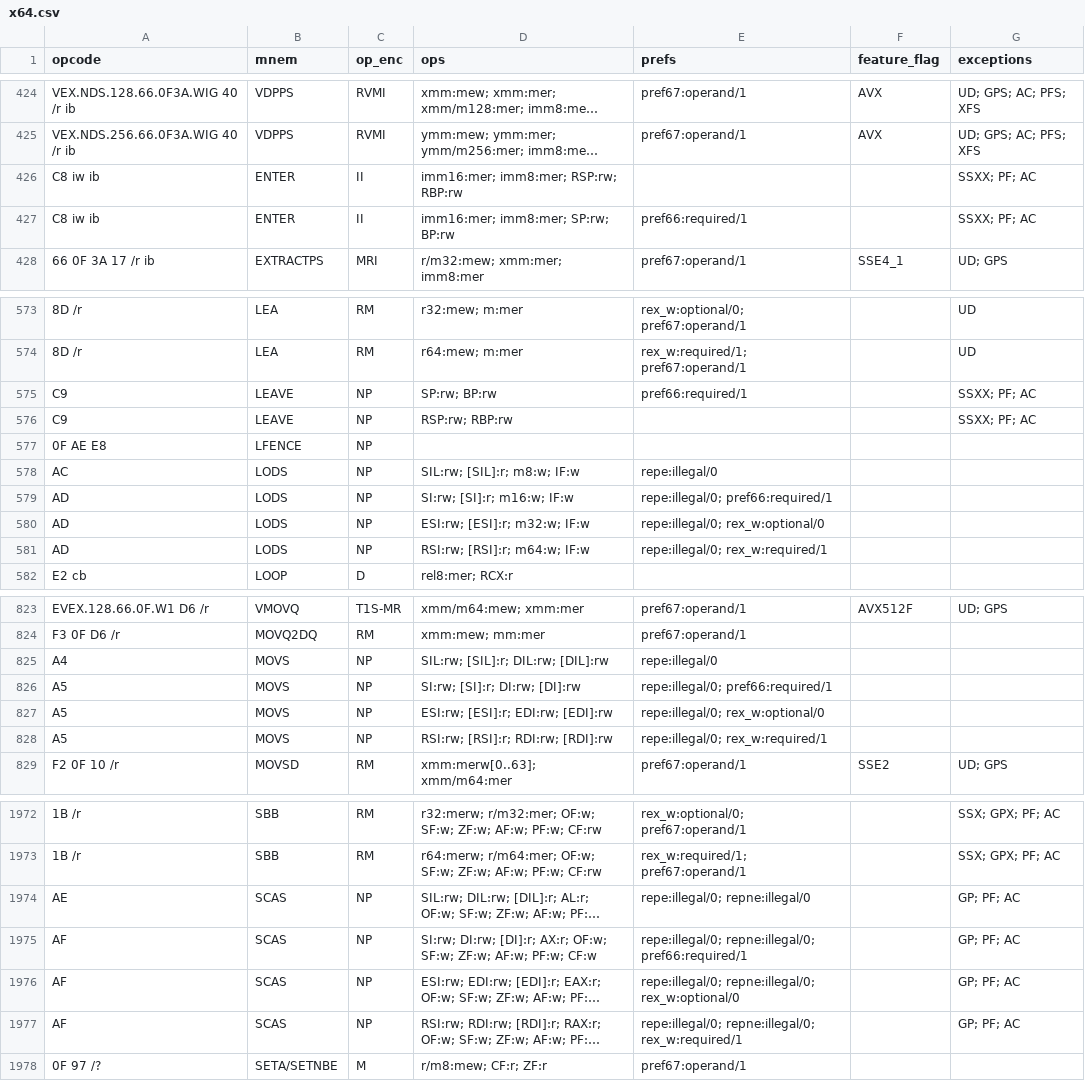
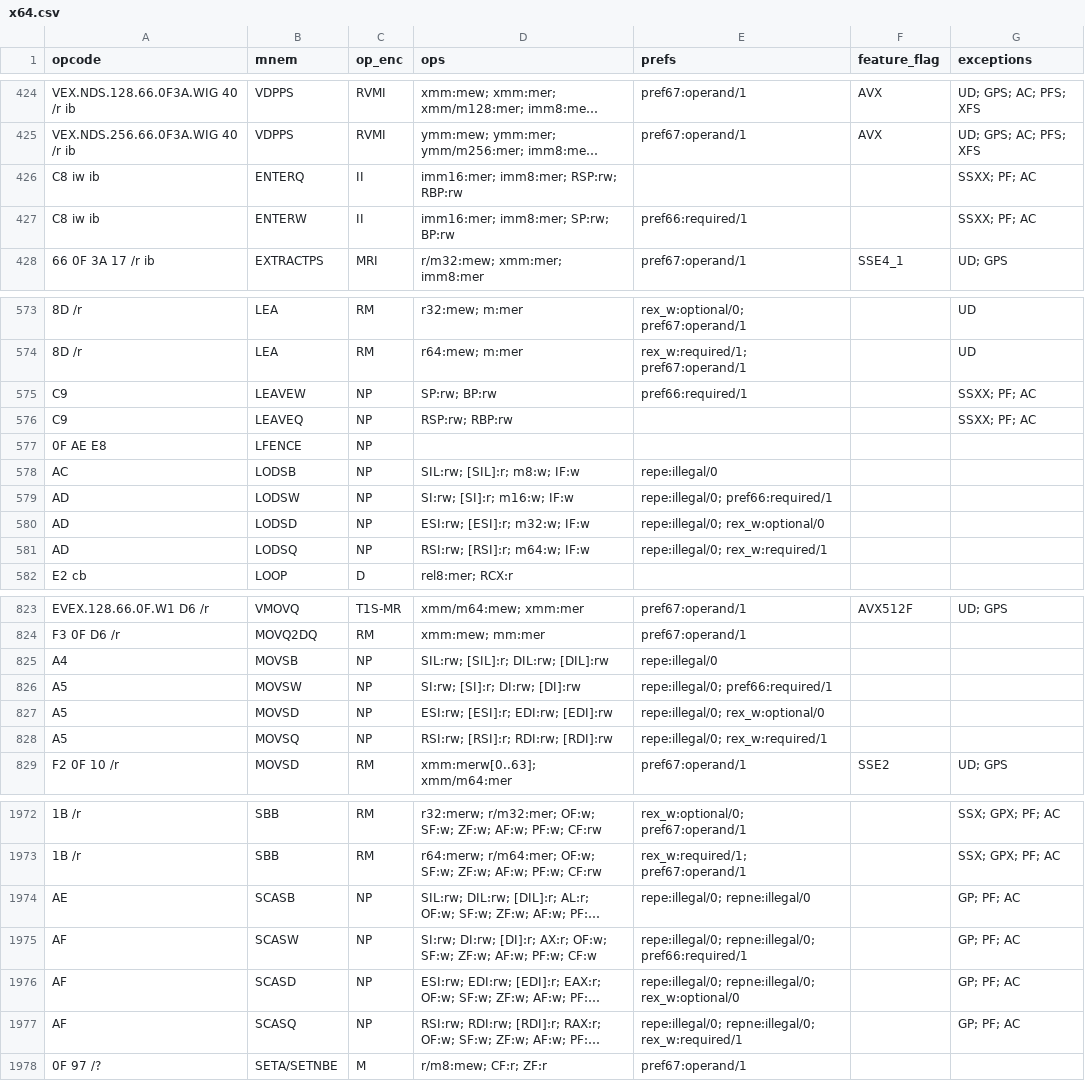
Before and after one commit to evoasm/evoasm-gen, a CSV file: data/tables/x64.csv, drawn as a sheet; only a part is shown, gaps mark what is left out; long unchanged cells end in …; the diff covers the shown part only; the diff names each change by its address in the sheet, - before the commit and + after, or states it on an @@ line.

```diff
--- a/data/tables/x64.csv
+++ b/data/tables/x64.csv
-B426 (mnem): ENTER
+B426 (mnem): ENTERQ
-B427 (mnem): ENTER
+B427 (mnem): ENTERW
-B575 (mnem): LEAVE
+B575 (mnem): LEAVEW
-B576 (mnem): LEAVE
+B576 (mnem): LEAVEQ
-B578 (mnem): LODS
+B578 (mnem): LODSB
-B579 (mnem): LODS
+B579 (mnem): LODSW
-B580 (mnem): LODS
+B580 (mnem): LODSD
-B581 (mnem): LODS
+B581 (mnem): LODSQ
-B825 (mnem): MOVS
+B825 (mnem): MOVSB
-B826 (mnem): MOVS
+B826 (mnem): MOVSW
-B827 (mnem): MOVS
+B827 (mnem): MOVSD
-B828 (mnem): MOVS
+B828 (mnem): MOVSQ
-B1974 (mnem): SCAS
+B1974 (mnem): SCASB
-B1975 (mnem): SCAS
+B1975 (mnem): SCASW
-B1976 (mnem): SCAS
+B1976 (mnem): SCASD
-B1977 (mnem): SCAS
+B1977 (mnem): SCASQ
```
Also changed, not shown: 30 edited cells elsewhere in this file, 54 other files.
